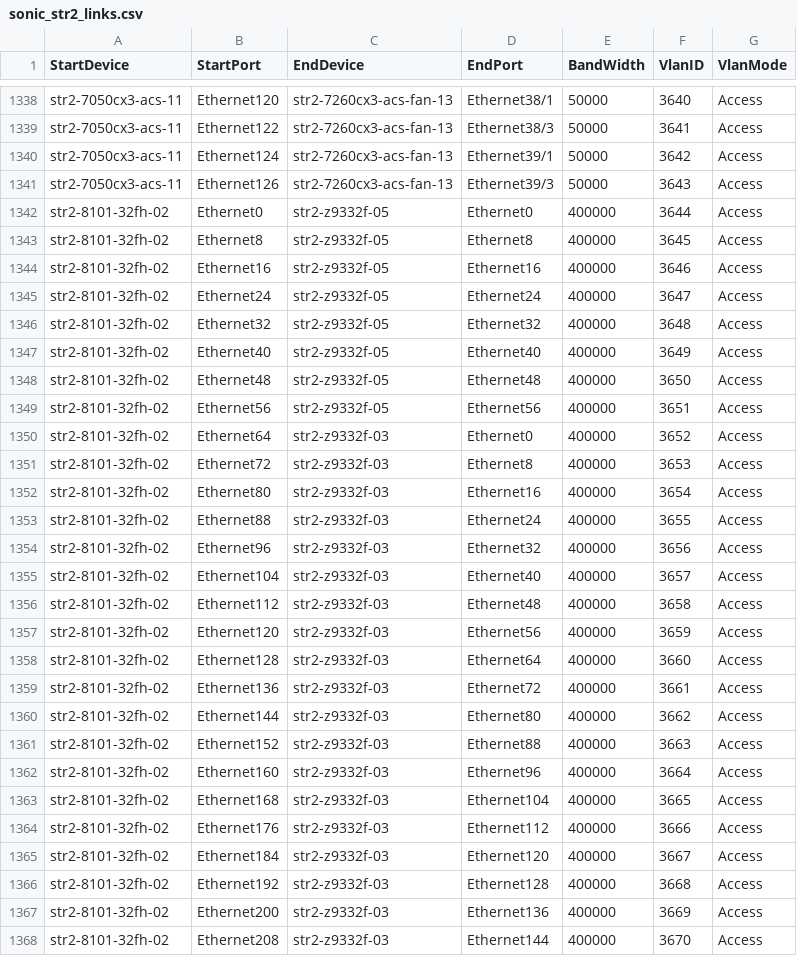
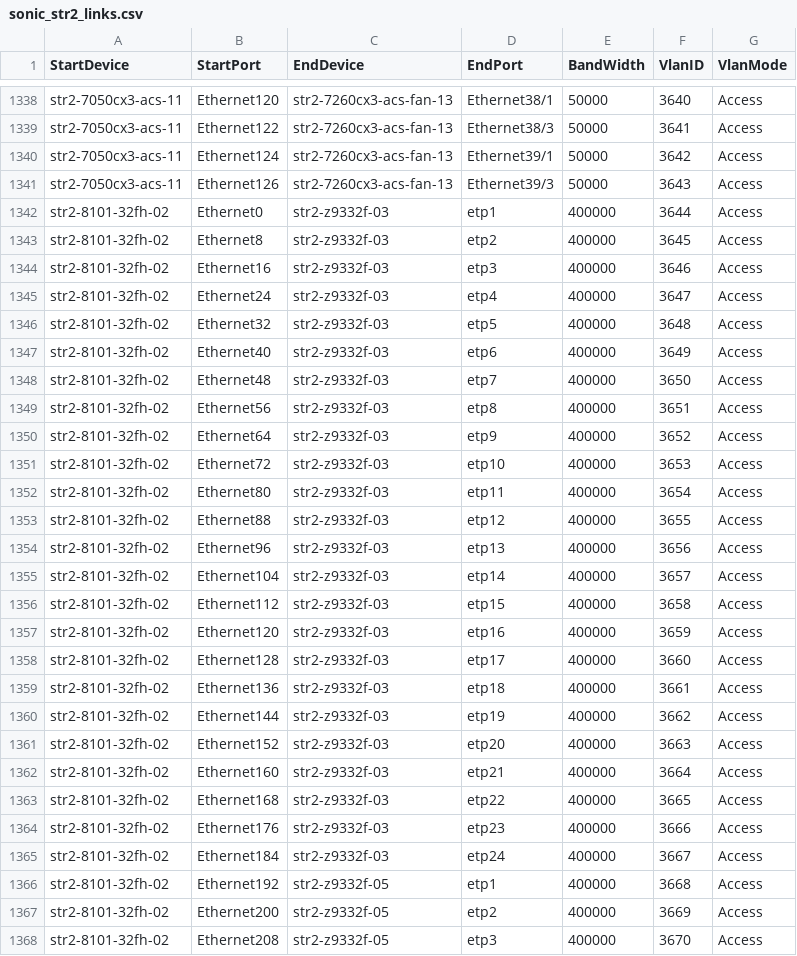
Before and after one commit to sonic-net/sonic-mgmt, a CSV file: ansible/files/sonic_str2_links.csv, drawn as a sheet; only a part is shown, gaps mark what is left out; the diff covers the shown part only.

Commit message:
Merged PR 1491: Fix the str2-8101-32fh-02 device link inconsistent issue
Fix the str2-8101-32fh-02 device link inconsistent issue

Signed-off-by: Kevin Wang <shengkaiwang@microsoft.com>

```diff
--- a/ansible/files/sonic_str2_links.csv
+++ b/ansible/files/sonic_str2_links.csv
@@ -1341,28 +1341,28 @@ str2-7050cx3-acs-11,Ethernet124,str2-7260cx3-acs-fan-13,Ethernet39/1,50000,3642,
 str2-7050cx3-acs-11,Ethernet126,str2-7260cx3-acs-fan-13,Ethernet39/3,50000,3643,Access
-str2-8101-32fh-02,Ethernet0,str2-z9332f-05,Ethernet0,400000,3644,Access
-str2-8101-32fh-02,Ethernet8,str2-z9332f-05,Ethernet8,400000,3645,Access
-str2-8101-32fh-02,Ethernet16,str2-z9332f-05,Ethernet16,400000,3646,Access
-str2-8101-32fh-02,Ethernet24,str2-z9332f-05,Ethernet24,400000,3647,Access
-str2-8101-32fh-02,Ethernet32,str2-z9332f-05,Ethernet32,400000,3648,Access
-str2-8101-32fh-02,Ethernet40,str2-z9332f-05,Ethernet40,400000,3649,Access
-str2-8101-32fh-02,Ethernet48,str2-z9332f-05,Ethernet48,400000,3650,Access
-str2-8101-32fh-02,Ethernet56,str2-z9332f-05,Ethernet56,400000,3651,Access
-str2-8101-32fh-02,Ethernet64,str2-z9332f-03,Ethernet0,400000,3652,Access
-str2-8101-32fh-02,Ethernet72,str2-z9332f-03,Ethernet8,400000,3653,Access
-str2-8101-32fh-02,Ethernet80,str2-z9332f-03,Ethernet16,400000,3654,Access
-str2-8101-32fh-02,Ethernet88,str2-z9332f-03,Ethernet24,400000,3655,Access
-str2-8101-32fh-02,Ethernet96,str2-z9332f-03,Ethernet32,400000,3656,Access
-str2-8101-32fh-02,Ethernet104,str2-z9332f-03,Ethernet40,400000,3657,Access
-str2-8101-32fh-02,Ethernet112,str2-z9332f-03,Ethernet48,400000,3658,Access
-str2-8101-32fh-02,Ethernet120,str2-z9332f-03,Ethernet56,400000,3659,Access
-str2-8101-32fh-02,Ethernet128,str2-z9332f-03,Ethernet64,400000,3660,Access
-str2-8101-32fh-02,Ethernet136,str2-z9332f-03,Ethernet72,400000,3661,Access
-str2-8101-32fh-02,Ethernet144,str2-z9332f-03,Ethernet80,400000,3662,Access
-str2-8101-32fh-02,Ethernet152,str2-z9332f-03,Ethernet88,400000,3663,Access
-str2-8101-32fh-02,Ethernet160,str2-z9332f-03,Ethernet96,400000,3664,Access
-str2-8101-32fh-02,Ethernet168,str2-z9332f-03,Ethernet104,400000,3665,Access
-str2-8101-32fh-02,Ethernet176,str2-z9332f-03,Ethernet112,400000,3666,Access
-str2-8101-32fh-02,Ethernet184,str2-z9332f-03,Ethernet120,400000,3667,Access
-str2-8101-32fh-02,Ethernet192,str2-z9332f-03,Ethernet128,400000,3668,Access
-str2-8101-32fh-02,Ethernet200,str2-z9332f-03,Ethernet136,400000,3669,Access
-str2-8101-32fh-02,Ethernet208,str2-z9332f-03,Ethernet144,400000,3670,Access
+str2-8101-32fh-02,Ethernet0,str2-z9332f-03,etp1,400000,3644,Access
+str2-8101-32fh-02,Ethernet8,str2-z9332f-03,etp2,400000,3645,Access
+str2-8101-32fh-02,Ethernet16,str2-z9332f-03,etp3,400000,3646,Access
+str2-8101-32fh-02,Ethernet24,str2-z9332f-03,etp4,400000,3647,Access
+str2-8101-32fh-02,Ethernet32,str2-z9332f-03,etp5,400000,3648,Access
+str2-8101-32fh-02,Ethernet40,str2-z9332f-03,etp6,400000,3649,Access
+str2-8101-32fh-02,Ethernet48,str2-z9332f-03,etp7,400000,3650,Access
+str2-8101-32fh-02,Ethernet56,str2-z9332f-03,etp8,400000,3651,Access
+str2-8101-32fh-02,Ethernet64,str2-z9332f-03,etp9,400000,3652,Access
+str2-8101-32fh-02,Ethernet72,str2-z9332f-03,etp10,400000,3653,Access
+str2-8101-32fh-02,Ethernet80,str2-z9332f-03,etp11,400000,3654,Access
+str2-8101-32fh-02,Ethernet88,str2-z9332f-03,etp12,400000,3655,Access
+str2-8101-32fh-02,Ethernet96,str2-z9332f-03,etp13,400000,3656,Access
+str2-8101-32fh-02,Ethernet104,str2-z9332f-03,etp14,400000,3657,Access
+str2-8101-32fh-02,Ethernet112,str2-z9332f-03,etp15,400000,3658,Access
+str2-8101-32fh-02,Ethernet120,str2-z9332f-03,etp16,400000,3659,Access
+str2-8101-32fh-02,Ethernet128,str2-z9332f-03,etp17,400000,3660,Access
+str2-8101-32fh-02,Ethernet136,str2-z9332f-03,etp18,400000,3661,Access
+str2-8101-32fh-02,Ethernet144,str2-z9332f-03,etp19,400000,3662,Access
+str2-8101-32fh-02,Ethernet152,str2-z9332f-03,etp20,400000,3663,Access
+str2-8101-32fh-02,Ethernet160,str2-z9332f-03,etp21,400000,3664,Access
+str2-8101-32fh-02,Ethernet168,str2-z9332f-03,etp22,400000,3665,Access
+str2-8101-32fh-02,Ethernet176,str2-z9332f-03,etp23,400000,3666,Access
+str2-8101-32fh-02,Ethernet184,str2-z9332f-03,etp24,400000,3667,Access
+str2-8101-32fh-02,Ethernet192,str2-z9332f-05,etp1,400000,3668,Access
+str2-8101-32fh-02,Ethernet200,str2-z9332f-05,etp2,400000,3669,Access
+str2-8101-32fh-02,Ethernet208,str2-z9332f-05,etp3,400000,3670,Access
```
Also changed, not shown: 10 edited cells elsewhere in this file, 1 other file.
